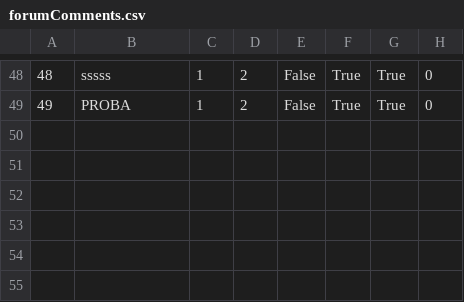
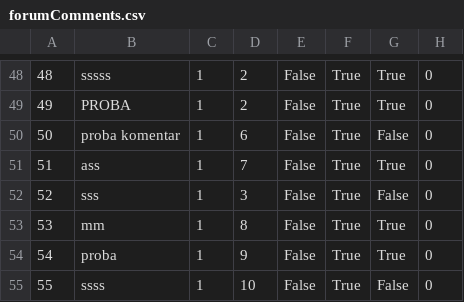
Before and after one commit to kovacevicanja/sims-grupa3-teamA, a CSV file: Resources/Data/forumComments.csv, drawn as a sheet; only a part is shown, gaps mark what is left out; the diff names each change by its address in the sheet, - before the commit and + after, or states it on an @@ line.

```diff
--- a/Resources/Data/forumComments.csv
+++ b/Resources/Data/forumComments.csv
+row 50: 50 | proba komentar | 1 | 6 | False | True | False | 0
+row 51: 51 | ass | 1 | 7 | False | True | True | 0
+row 52: 52 | sss | 1 | 3 | False | True | False | 0
+row 53: 53 | mm | 1 | 8 | False | True | True | 0
+row 54: 54 | proba | 1 | 9 | False | True | True | 0
+row 55: 55 | ssss | 1 | 10 | False | True | False | 0
```
Also changed, not shown: Resources/Data/accommodationReservations.csv, Resources/Data/users.csv, 21 other files.
